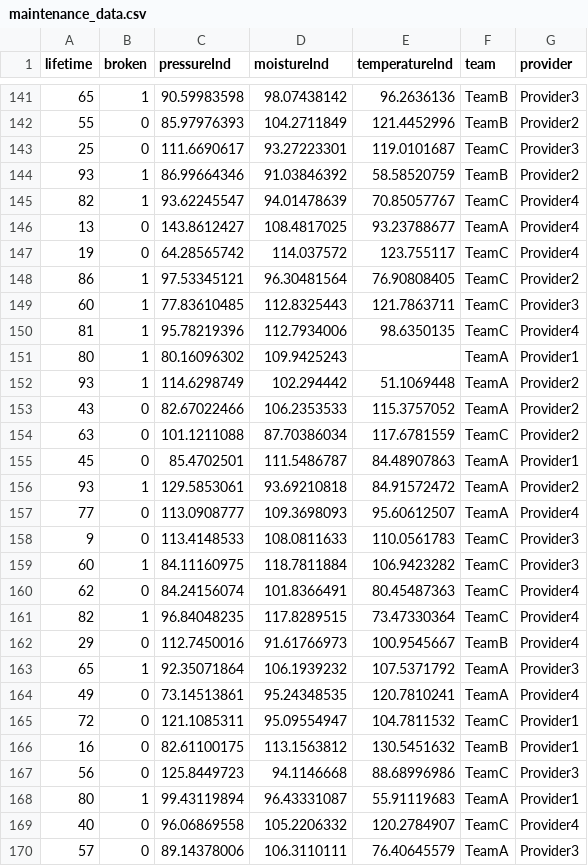
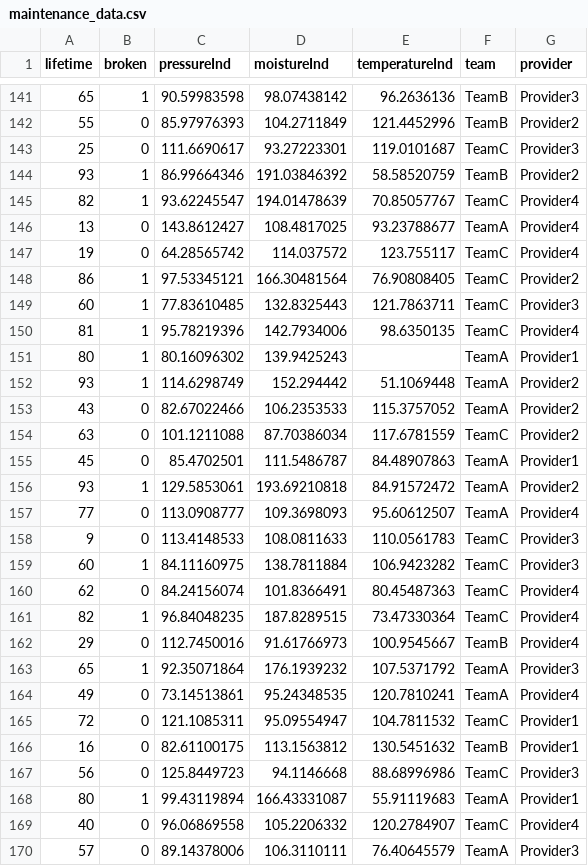
Before and after one commit to anshupandey/Machine_Learning_Training, a CSV file: datasets/maintenance_data.csv, drawn as a sheet; only a part is shown, gaps mark what is left out; the diff covers the shown part only.

```diff
--- a/datasets/maintenance_data.csv
+++ b/datasets/maintenance_data.csv
@@ -143,11 +143,11 @@ lifetime,broken,pressureInd,moistureInd,temperatureInd,team,provider
 25,0,111.6690617,93.27223301,119.0101687,TeamC,Provider3
-93,1,86.99664346,91.03846392,58.58520759,TeamB,Provider2
-82,1,93.62245547,94.01478639,70.85057767,TeamC,Provider4
+93,1,86.99664346,191.03846392,58.58520759,TeamB,Provider2
+82,1,93.62245547,194.01478639,70.85057767,TeamC,Provider4
 13,0,143.8612427,108.4817025,93.23788677,TeamA,Provider4
 19,0,64.28565742,114.037572,123.755117,TeamC,Provider4
-86,1,97.53345121,96.30481564,76.90808405,TeamC,Provider2
-60,1,77.83610485,112.8325443,121.7863711,TeamC,Provider3
-81,1,95.78219396,112.7934006,98.6350135,TeamC,Provider4
-80,1,80.16096302,109.9425243,,TeamA,Provider1
-93,1,114.6298749,102.294442,51.1069448,TeamA,Provider2
+86,1,97.53345121,166.30481564,76.90808405,TeamC,Provider2
+60,1,77.83610485,132.8325443,121.7863711,TeamC,Provider3
+81,1,95.78219396,142.7934006,98.6350135,TeamC,Provider4
+80,1,80.16096302,139.9425243,,TeamA,Provider1
+93,1,114.6298749,152.294442,51.1069448,TeamA,Provider2
 43,0,82.67022466,106.2353533,115.3757052,TeamA,Provider2
@@ -155,10 +155,10 @@ lifetime,broken,pressureInd,moistureInd,temperatureInd,team,provider
 45,0,85.4702501,111.5486787,84.48907863,TeamA,Provider1
-93,1,129.5853061,93.69210818,84.91572472,TeamA,Provider2
+93,1,129.5853061,193.69210818,84.91572472,TeamA,Provider2
 77,0,113.0908777,109.3698093,95.60612507,TeamA,Provider4
 9,0,113.4148533,108.0811633,110.0561783,TeamC,Provider3
-60,1,84.11160975,118.7811884,106.9423282,TeamC,Provider3
+60,1,84.11160975,138.7811884,106.9423282,TeamC,Provider3
 62,0,84.24156074,101.8366491,80.45487363,TeamC,Provider4
-82,1,96.84048235,117.8289515,73.47330364,TeamC,Provider4
+82,1,96.84048235,187.8289515,73.47330364,TeamC,Provider4
 29,0,112.7450016,91.61766973,100.9545667,TeamB,Provider4
-65,1,92.35071864,106.1939232,107.5371792,TeamA,Provider3
+65,1,92.35071864,176.1939232,107.5371792,TeamA,Provider3
 49,0,73.14513861,95.24348535,120.7810241,TeamA,Provider4
@@ -167,3 +167,3 @@ lifetime,broken,pressureInd,moistureInd,temperatureInd,team,provider
 56,0,125.8449723,94.1146668,88.68996986,TeamC,Provider3
-80,1,99.43119894,96.43331087,55.91119683,TeamA,Provider1
+80,1,99.43119894,166.43331087,55.91119683,TeamA,Provider1
 40,0,96.06869558,105.2206332,120.2784907,TeamC,Provider4
```
Also changed, not shown: 100 edited cells elsewhere in this file.
